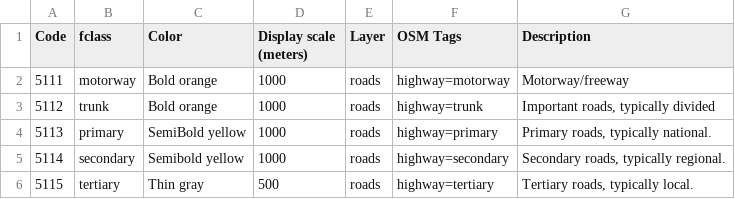
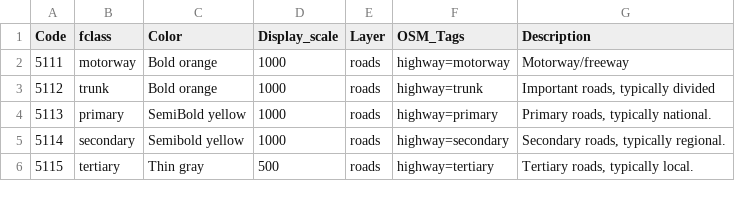
Before and after one commit to purrrock/dtg1-map-tools, a CSV file: features.csv, drawn as a sheet; only a part is shown; the diff names each change by its address in the sheet, - before the commit and + after, or states it on an @@ line.

```diff
--- a/features.csv
+++ b/features.csv
-D1: Display scale (meters)
+D1: Display_scale
-F1: OSM Tags
+F1: OSM_Tags
```
Also changed, not shown: 2 other files.
